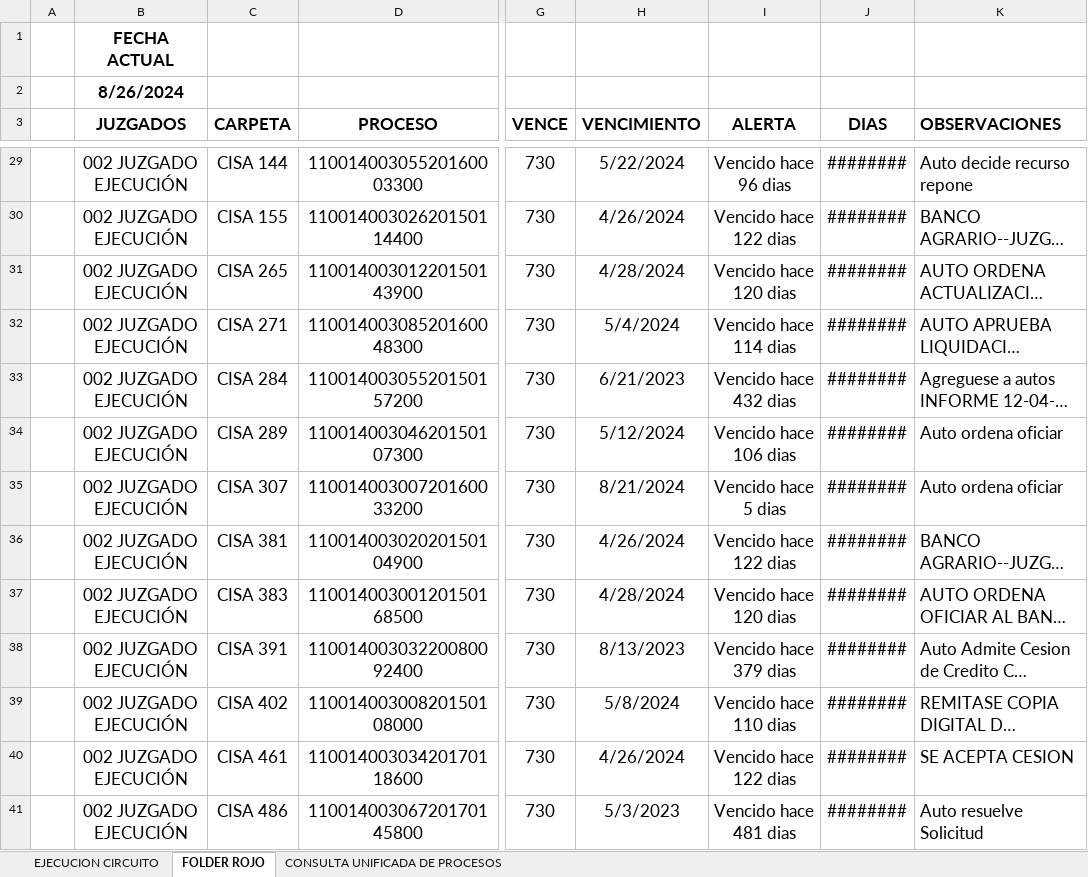
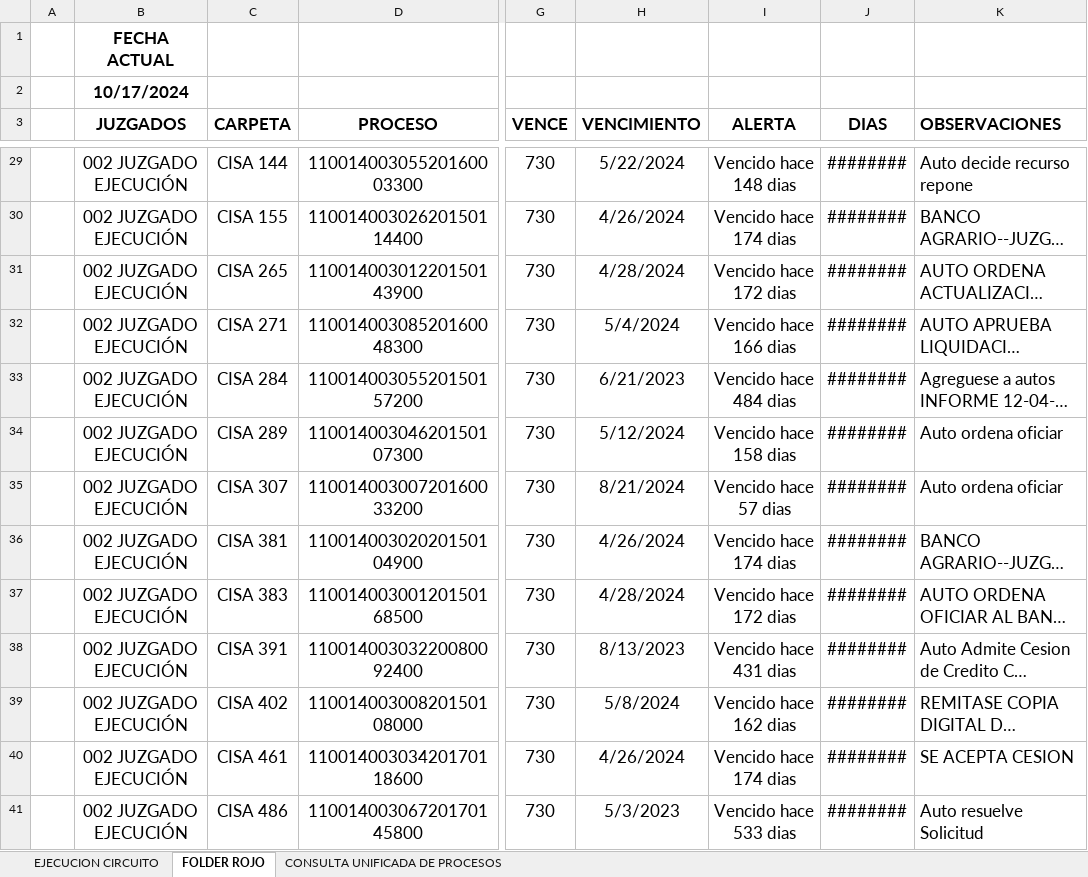
Before and after one commit to thomasesteban22/revisionDeActuacionesConsola, an Excel workbook: app/src/FOLDERESBASENUEVA.xlsm, sheet FOLDER ROJO, drawn as a sheet; only a part is shown, gaps mark what is left out; long unchanged cells end in …; values as stored, in another font and other column widths than the file's, no borders; conditional formats and table styles not drawn; the diff covers the shown part only; the diff names each change by its address in the sheet, - before the commit and + after, or states it on an @@ line.

```diff
--- a/app/src/FOLDERESBASENUEVA.xlsm (sheet FOLDER ROJO)
+++ b/app/src/FOLDERESBASENUEVA.xlsm (sheet FOLDER ROJO)
-B2 (JUZGADOS): 8/26/2024
+B2 (JUZGADOS): 10/17/2024
-I29 (ALERTA): Vencido hace 96 dias
+I29 (ALERTA): Vencido hace 148 dias
-I30 (ALERTA): Vencido hace 122 dias
+I30 (ALERTA): Vencido hace 174 dias
-I31 (ALERTA): Vencido hace 120 dias
+I31 (ALERTA): Vencido hace 172 dias
-I32 (ALERTA): Vencido hace 114 dias
+I32 (ALERTA): Vencido hace 166 dias
-I33 (ALERTA): Vencido hace 432 dias
+I33 (ALERTA): Vencido hace 484 dias
-I34 (ALERTA): Vencido hace 106 dias
+I34 (ALERTA): Vencido hace 158 dias
-I35 (ALERTA): Vencido hace 5 dias
+I35 (ALERTA): Vencido hace 57 dias
-I36 (ALERTA): Vencido hace 122 dias
+I36 (ALERTA): Vencido hace 174 dias
-I37 (ALERTA): Vencido hace 120 dias
+I37 (ALERTA): Vencido hace 172 dias
-I38 (ALERTA): Vencido hace 379 dias
+I38 (ALERTA): Vencido hace 431 dias
-I39 (ALERTA): Vencido hace 110 dias
+I39 (ALERTA): Vencido hace 162 dias
-I40 (ALERTA): Vencido hace 122 dias
+I40 (ALERTA): Vencido hace 174 dias
-I41 (ALERTA): Vencido hace 481 dias
+I41 (ALERTA): Vencido hace 533 dias
```
Also changed, not shown: 368 edited cells elsewhere in this sheet, sheet EJECUCION CIRCUITO, sheet CONSULTA UNIFICADA DE PROCESOS, app/src/FOLDERESBASENUEVA.xlsx.
